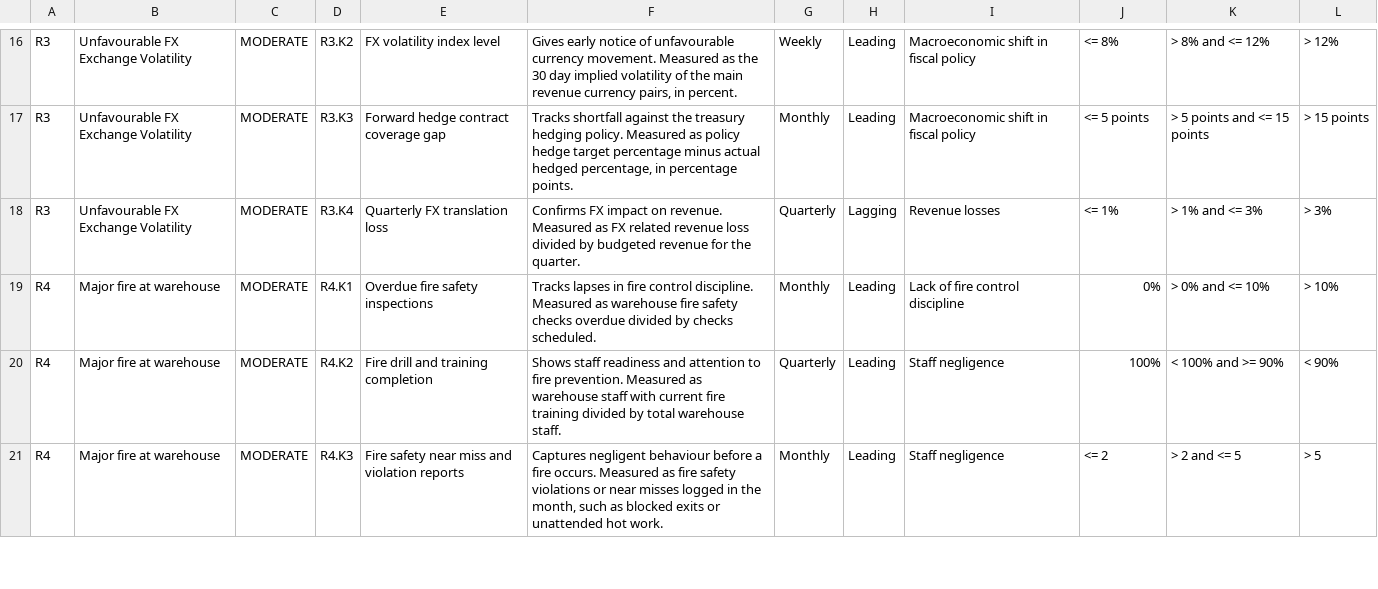
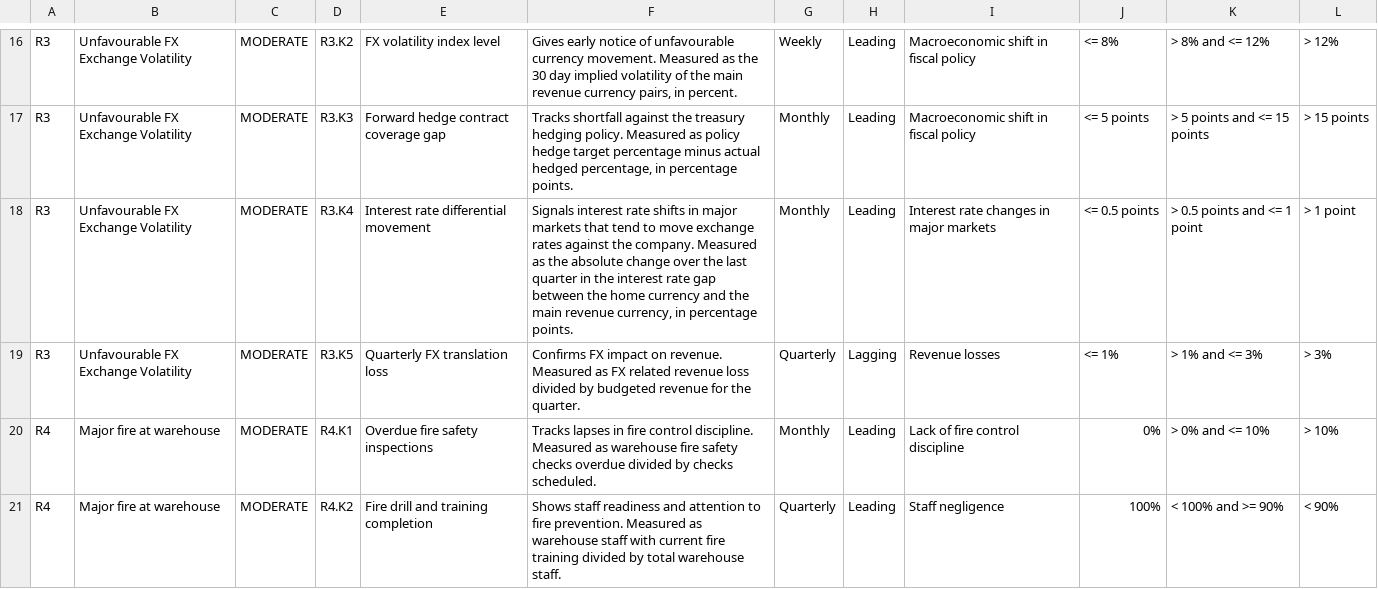
Before and after one commit to wai-kwan/key-risk-indicator, a CSV file: .github/skills/kri/references/example_kri_register.csv, drawn as a sheet; only a part is shown, gaps mark what is left out; the shorter side is filled out with more unchanged rows.

Commit message:
Update example file

```diff
--- a/.github/skills/kri/references/example_kri_register.csv
+++ b/.github/skills/kri/references/example_kri_register.csv
@@ -17,3 +17,4 @@ R3,Unfavourable FX Exchange Volatility,MODERATE,R3.K2,FX volatility index level,
 R3,Unfavourable FX Exchange Volatility,MODERATE,R3.K3,Forward hedge contract coverage gap,"Tracks shortfall against the treasury hedging policy. Measured as policy hedge target percentage minus actual hedged percentage, in percentage points.",Monthly,Leading,Macroeconomic shift in fiscal policy,<= 5 points,> 5 points and <= 15 points,> 15 points
-R3,Unfavourable FX Exchange Volatility,MODERATE,R3.K4,Quarterly FX translation loss,Confirms FX impact on revenue. Measured as FX related revenue loss divided by budgeted revenue for the quarter.,Quarterly,Lagging,Revenue losses,<= 1%,> 1% and <= 3%,> 3%
+R3,Unfavourable FX Exchange Volatility,MODERATE,R3.K4,Interest rate differential movement,"Signals interest rate shifts in major markets that tend to move exchange rates against the company. Measured as the absolute change over the last quarter in the interest rate gap between the home currency and the main revenue currency, in percentage points.",Monthly,Leading,Interest rate changes in major markets,<= 0.5 points,> 0.5 points and <= 1 point,> 1 point
+R3,Unfavourable FX Exchange Volatility,MODERATE,R3.K5,Quarterly FX translation loss,Confirms FX impact on revenue. Measured as FX related revenue loss divided by budgeted revenue for the quarter.,Quarterly,Lagging,Revenue losses,<= 1%,> 1% and <= 3%,> 3%
 R4,Major fire at warehouse,MODERATE,R4.K1,Overdue fire safety inspections,Tracks lapses in fire control discipline. Measured as warehouse fire safety checks overdue divided by checks scheduled.,Monthly,Leading,Lack of fire control discipline,0%,> 0% and <= 10%,> 10%
```
